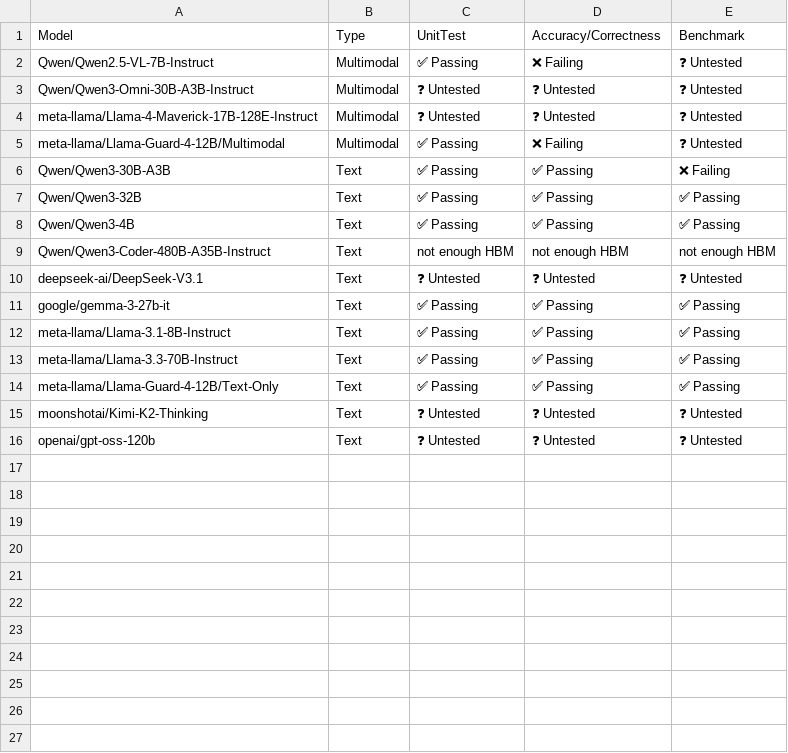
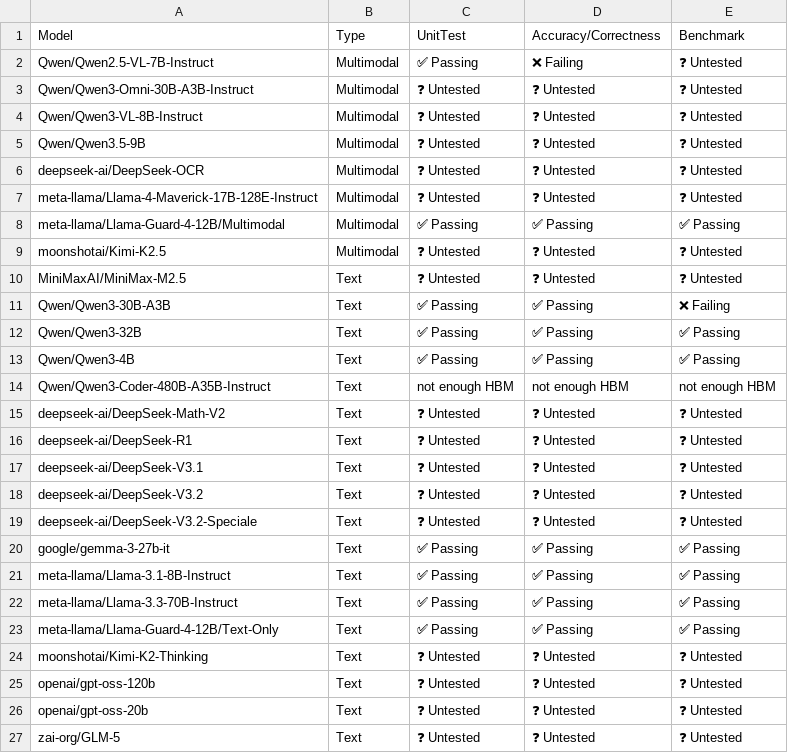
Before and after one commit to vllm-project/tpu-inference, a CSV file: support_matrices/nightly/v6e/default/model_support_matrix.csv, drawn as a sheet.

Commit message:
[skip ci] Update nightly support matrices (v6e/v7x)
Signed-off-by: Buildkite Bot <buildkite-bot@users.noreply.github.com>

```diff
--- a/support_matrices/nightly/v6e/default/model_support_matrix.csv
+++ b/support_matrices/nightly/v6e/default/model_support_matrix.csv
@@ -3,4 +3,9 @@ Model,Type,UnitTest,Accuracy/Correctness,Benchmark
 "Qwen/Qwen3-Omni-30B-A3B-Instruct",Multimodal,❓ Untested,❓ Untested,❓ Untested
+"Qwen/Qwen3-VL-8B-Instruct",Multimodal,❓ Untested,❓ Untested,❓ Untested
+"Qwen/Qwen3.5-9B",Multimodal,❓ Untested,❓ Untested,❓ Untested
+"deepseek-ai/DeepSeek-OCR",Multimodal,❓ Untested,❓ Untested,❓ Untested
 "meta-llama/Llama-4-Maverick-17B-128E-Instruct",Multimodal,❓ Untested,❓ Untested,❓ Untested
-"meta-llama/Llama-Guard-4-12B/Multimodal",Multimodal,✅ Passing,❌ Failing,❓ Untested
+"meta-llama/Llama-Guard-4-12B/Multimodal",Multimodal,✅ Passing,✅ Passing,✅ Passing
+"moonshotai/Kimi-K2.5",Multimodal,❓ Untested,❓ Untested,❓ Untested
+"MiniMaxAI/MiniMax-M2.5",Text,❓ Untested,❓ Untested,❓ Untested
 "Qwen/Qwen3-30B-A3B",Text,✅ Passing,✅ Passing,❌ Failing
@@ -9,3 +14,7 @@ Model,Type,UnitTest,Accuracy/Correctness,Benchmark
 "Qwen/Qwen3-Coder-480B-A35B-Instruct",Text,not enough HBM,not enough HBM,not enough HBM
+"deepseek-ai/DeepSeek-Math-V2",Text,❓ Untested,❓ Untested,❓ Untested
+"deepseek-ai/DeepSeek-R1",Text,❓ Untested,❓ Untested,❓ Untested
 "deepseek-ai/DeepSeek-V3.1",Text,❓ Untested,❓ Untested,❓ Untested
+"deepseek-ai/DeepSeek-V3.2",Text,❓ Untested,❓ Untested,❓ Untested
+"deepseek-ai/DeepSeek-V3.2-Speciale",Text,❓ Untested,❓ Untested,❓ Untested
 "google/gemma-3-27b-it",Text,✅ Passing,✅ Passing,✅ Passing
@@ -16 +25,3 @@ Model,Type,UnitTest,Accuracy/Correctness,Benchmark
 "openai/gpt-oss-120b",Text,❓ Untested,❓ Untested,❓ Untested
+"openai/gpt-oss-20b",Text,❓ Untested,❓ Untested,❓ Untested
+"zai-org/GLM-5",Text,❓ Untested,❓ Untested,❓ Untested
```
Also changed, not shown: support_matrices/nightly/v6e/default/parallelism_support_matrix.csv, support_matrices/nightly/v7x/default/feature_support_matrix.csv, 3 other files.
